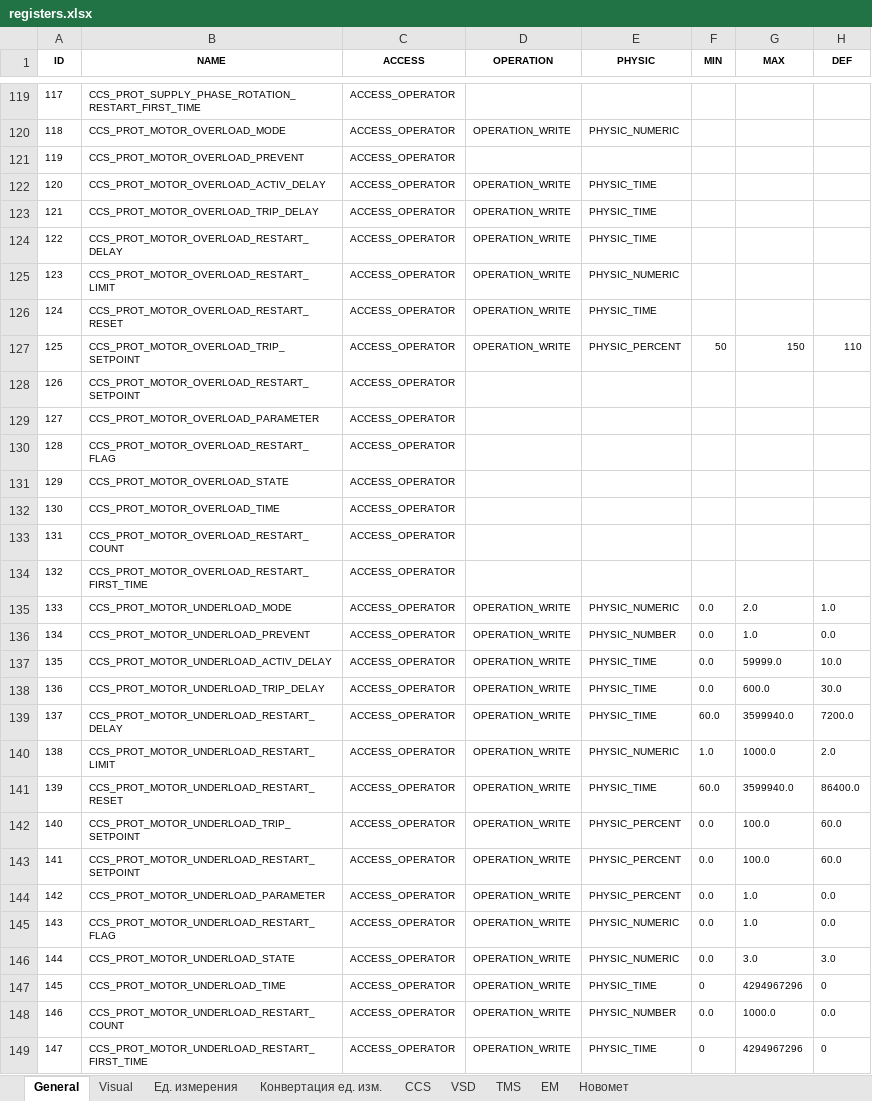
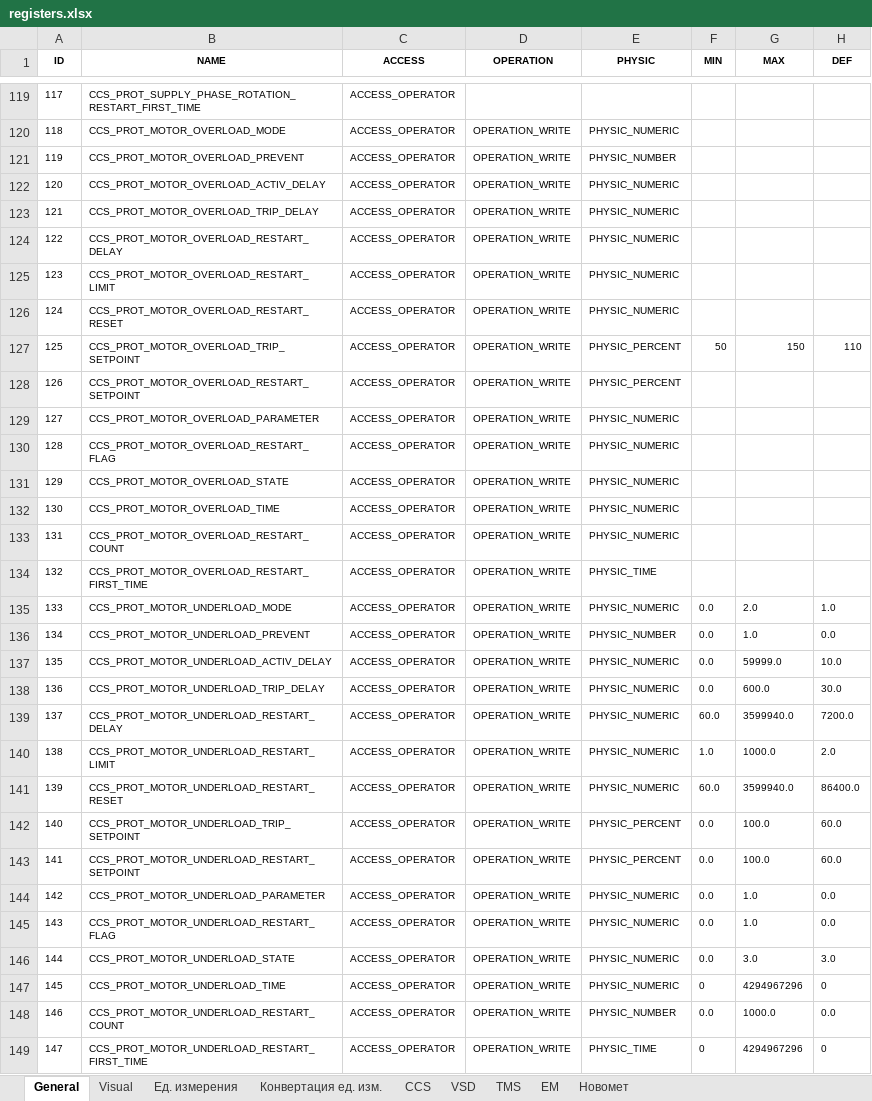
Before and after one commit to htoraby/STM32_Main, an Excel workbook: documentation/registers.xlsx, sheet General, drawn as a sheet; only a part is shown, gaps mark what is left out; values as stored, in another font and other column widths than the file's, no borders; the diff covers the shown part only; the diff names each change by its address in the sheet, - before the commit and + after, or states it on an @@ line.

Commit message:
refact: pearameters type PHYSIC_TIME Параметры времени такие как например задержки срабатывания и даты и времени нужно разделить

```diff
--- a/documentation/registers.xlsx (sheet General)
+++ b/documentation/registers.xlsx (sheet General)
-D121 (OPERATION): (empty)
+D121 (OPERATION): OPERATION_WRITE
-E121 (PHYSIC): (empty)
+E121 (PHYSIC): PHYSIC_NUMBER
-E122:E124 (PHYSIC): PHYSIC_TIME
+E122:E124 (PHYSIC): PHYSIC_NUMERIC
-E126 (PHYSIC): PHYSIC_TIME
+E126 (PHYSIC): PHYSIC_NUMERIC
-D128:D134 (OPERATION): (empty)
+D128:D134 (OPERATION): OPERATION_WRITE
-E128 (PHYSIC): (empty)
+E128 (PHYSIC): PHYSIC_PERCENT
-E129:E133 (PHYSIC): (empty)
+E129:E133 (PHYSIC): PHYSIC_NUMERIC
-E134 (PHYSIC): (empty)
+E134 (PHYSIC): PHYSIC_TIME
-E137:E139 (PHYSIC): PHYSIC_TIME
+E137:E139 (PHYSIC): PHYSIC_NUMERIC
-E141 (PHYSIC): PHYSIC_TIME
+E141 (PHYSIC): PHYSIC_NUMERIC
-E144 (PHYSIC): PHYSIC_PERCENT
+E144 (PHYSIC): PHYSIC_NUMERIC
-E147 (PHYSIC): PHYSIC_TIME
+E147 (PHYSIC): PHYSIC_NUMERIC
```
Also changed, not shown: 141 edited cells elsewhere in this sheet, sheet CCS, sheet Visual, sheet TMS, sheet VSD, 9 other files.
